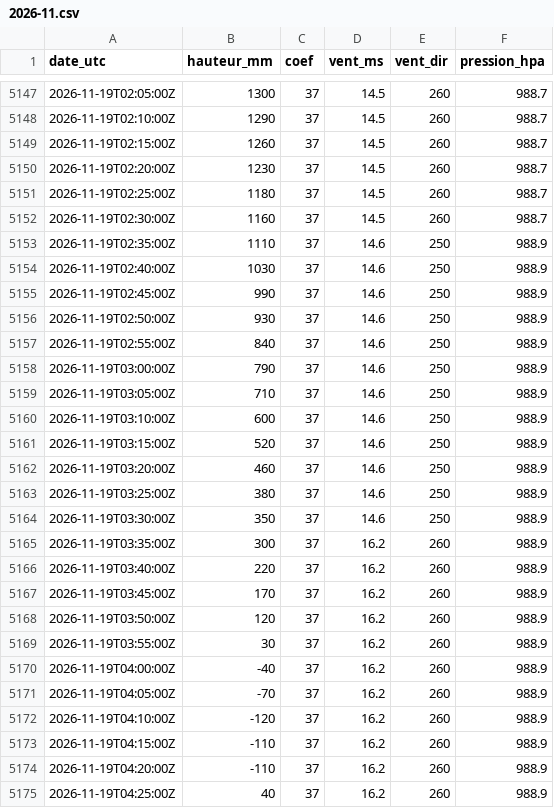
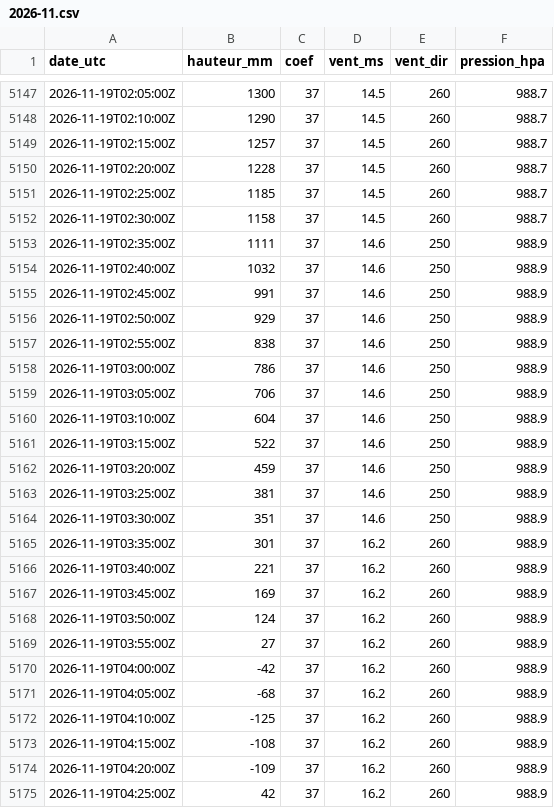
Before and after one commit to antreizh/hydraulne, a CSV file: data/maree-guily-glaz/2026-11.csv, drawn as a sheet; only a part is shown, gaps mark what is left out; the diff covers the shown part only.

```diff
--- a/data/maree-guily-glaz/2026-11.csv
+++ b/data/maree-guily-glaz/2026-11.csv
@@ -5148,28 +5148,28 @@ date_utc;hauteur_mm;coef;vent_ms;vent_dir;pression_hpa
 2026-11-19T02:10:00Z;1290;37;14.5;260;988.7
-2026-11-19T02:15:00Z;1260;37;14.5;260;988.7
-2026-11-19T02:20:00Z;1230;37;14.5;260;988.7
-2026-11-19T02:25:00Z;1180;37;14.5;260;988.7
-2026-11-19T02:30:00Z;1160;37;14.5;260;988.7
-2026-11-19T02:35:00Z;1110;37;14.6;250;988.9
-2026-11-19T02:40:00Z;1030;37;14.6;250;988.9
-2026-11-19T02:45:00Z;990;37;14.6;250;988.9
-2026-11-19T02:50:00Z;930;37;14.6;250;988.9
-2026-11-19T02:55:00Z;840;37;14.6;250;988.9
-2026-11-19T03:00:00Z;790;37;14.6;250;988.9
-2026-11-19T03:05:00Z;710;37;14.6;250;988.9
-2026-11-19T03:10:00Z;600;37;14.6;250;988.9
-2026-11-19T03:15:00Z;520;37;14.6;250;988.9
-2026-11-19T03:20:00Z;460;37;14.6;250;988.9
-2026-11-19T03:25:00Z;380;37;14.6;250;988.9
-2026-11-19T03:30:00Z;350;37;14.6;250;988.9
-2026-11-19T03:35:00Z;300;37;16.2;260;988.9
-2026-11-19T03:40:00Z;220;37;16.2;260;988.9
-2026-11-19T03:45:00Z;170;37;16.2;260;988.9
-2026-11-19T03:50:00Z;120;37;16.2;260;988.9
-2026-11-19T03:55:00Z;30;37;16.2;260;988.9
-2026-11-19T04:00:00Z;-40;37;16.2;260;988.9
-2026-11-19T04:05:00Z;-70;37;16.2;260;988.9
-2026-11-19T04:10:00Z;-120;37;16.2;260;988.9
-2026-11-19T04:15:00Z;-110;37;16.2;260;988.9
-2026-11-19T04:20:00Z;-110;37;16.2;260;988.9
-2026-11-19T04:25:00Z;40;37;16.2;260;988.9
+2026-11-19T02:15:00Z;1257;37;14.5;260;988.7
+2026-11-19T02:20:00Z;1228;37;14.5;260;988.7
+2026-11-19T02:25:00Z;1185;37;14.5;260;988.7
+2026-11-19T02:30:00Z;1158;37;14.5;260;988.7
+2026-11-19T02:35:00Z;1111;37;14.6;250;988.9
+2026-11-19T02:40:00Z;1032;37;14.6;250;988.9
+2026-11-19T02:45:00Z;991;37;14.6;250;988.9
+2026-11-19T02:50:00Z;929;37;14.6;250;988.9
+2026-11-19T02:55:00Z;838;37;14.6;250;988.9
+2026-11-19T03:00:00Z;786;37;14.6;250;988.9
+2026-11-19T03:05:00Z;706;37;14.6;250;988.9
+2026-11-19T03:10:00Z;604;37;14.6;250;988.9
+2026-11-19T03:15:00Z;522;37;14.6;250;988.9
+2026-11-19T03:20:00Z;459;37;14.6;250;988.9
+2026-11-19T03:25:00Z;381;37;14.6;250;988.9
+2026-11-19T03:30:00Z;351;37;14.6;250;988.9
+2026-11-19T03:35:00Z;301;37;16.2;260;988.9
+2026-11-19T03:40:00Z;221;37;16.2;260;988.9
+2026-11-19T03:45:00Z;169;37;16.2;260;988.9
+2026-11-19T03:50:00Z;124;37;16.2;260;988.9
+2026-11-19T03:55:00Z;27;37;16.2;260;988.9
+2026-11-19T04:00:00Z;-42;37;16.2;260;988.9
+2026-11-19T04:05:00Z;-68;37;16.2;260;988.9
+2026-11-19T04:10:00Z;-125;37;16.2;260;988.9
+2026-11-19T04:15:00Z;-108;37;16.2;260;988.9
+2026-11-19T04:20:00Z;-109;37;16.2;260;988.9
+2026-11-19T04:25:00Z;42;37;16.2;260;988.9
```
Also changed, not shown: 36 added rows and 39 edited cells elsewhere in this file, data/maree-brest/2026-11.csv, data/maree-brest/pleines-basses-mers.csv, 5 other files.
